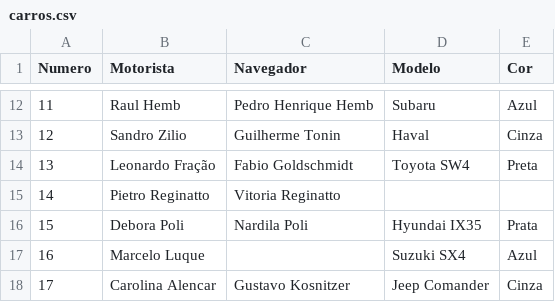
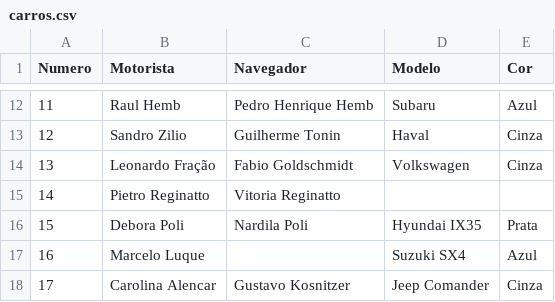
Before and after one commit to felipefreitassilva/RallyBritishClubAPI, a CSV file: carros.csv, drawn as a sheet; only a part is shown, gaps mark what is left out.

Commit message:
Atualiza carros.csv

```diff
--- a/carros.csv
+++ b/carros.csv
@@ -13,3 +13,3 @@ Numero,Motorista,Navegador,Modelo,Cor
 12,Sandro Zilio,Guilherme Tonin,Haval,Cinza
-13,Leonardo Fração,Fabio Goldschmidt,Toyota SW4,Preta
+13,Leonardo Fração,Fabio Goldschmidt,Volkswagen,Cinza
 14,Pietro Reginatto,Vitoria Reginatto,,
```
